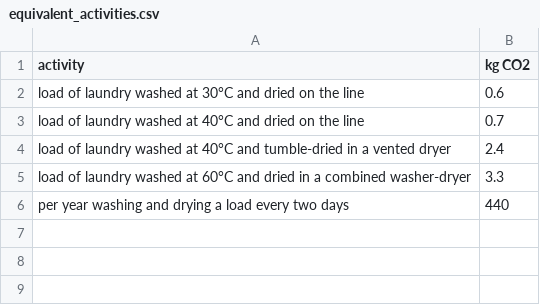
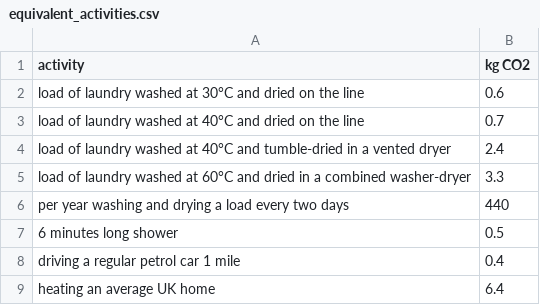
Before and after one commit to Matbeac/FritzWebInterface, a CSV file: Emission_computing/equivalent_activities.csv, drawn as a sheet; the diff names each change by its address in the sheet, - before the commit and + after, or states it on an @@ line.

```diff
--- a/Emission_computing/equivalent_activities.csv
+++ b/Emission_computing/equivalent_activities.csv
+row 7: 6 minutes long shower | 0.5
+row 8: driving a regular petrol car 1 mile | 0.4
+row 9: heating an average UK home | 6.4
```
Also changed, not shown: 1 other file.
